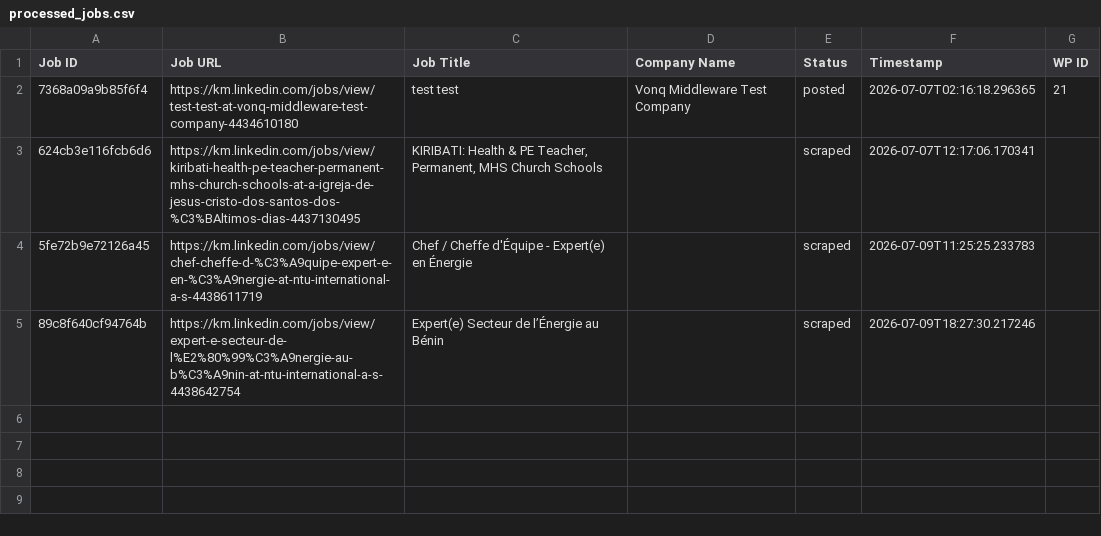
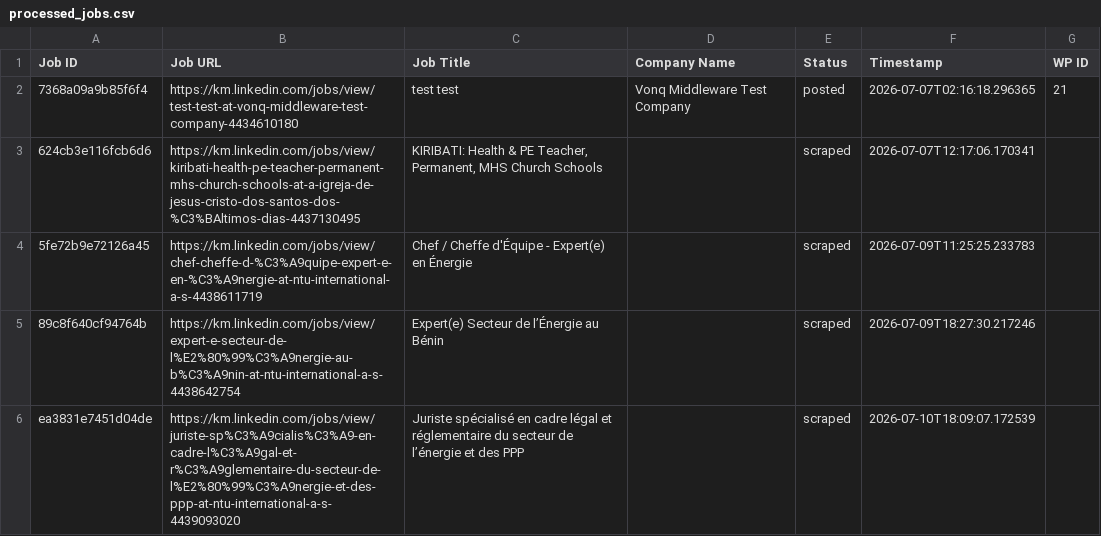
Before and after one commit to mimusdesign/km, a CSV file: processed_jobs.csv, drawn as a sheet; the diff names each change by its address in the sheet, - before the commit and + after, or states it on an @@ line.

```diff
--- a/processed_jobs.csv
+++ b/processed_jobs.csv
+row 6: ea3831e7451d04de | https://km.linkedin.com/jobs/view/juriste-sp%C3%A9cialis%C3%A9-en-cadre-l%C3%A9gal-et-r%C3%A9glementaire-du-secteur-de-l%E2%80%99%C3%A9nergie-et-des-ppp-at-ntu-international-a-s-4439093020 | Juriste spécialisé en cadre légal et réglementaire du secteur de l’énergie et des PPP |  | scraped | 2026-07-10T18:09:07.172539
```
